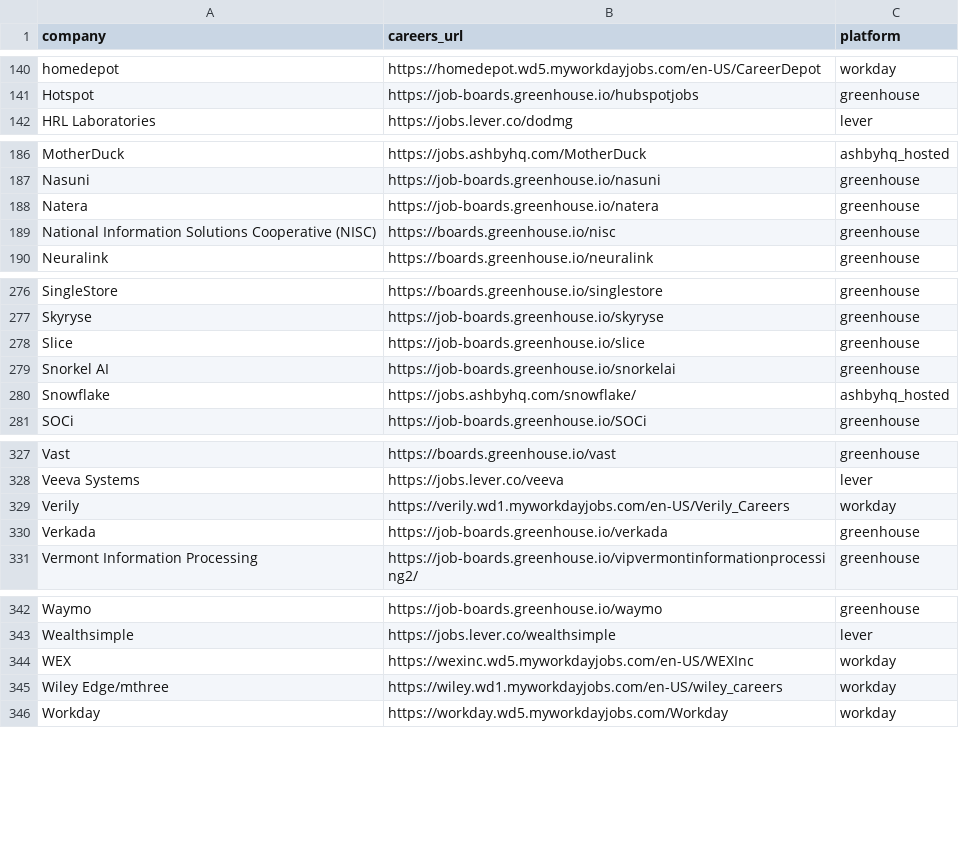
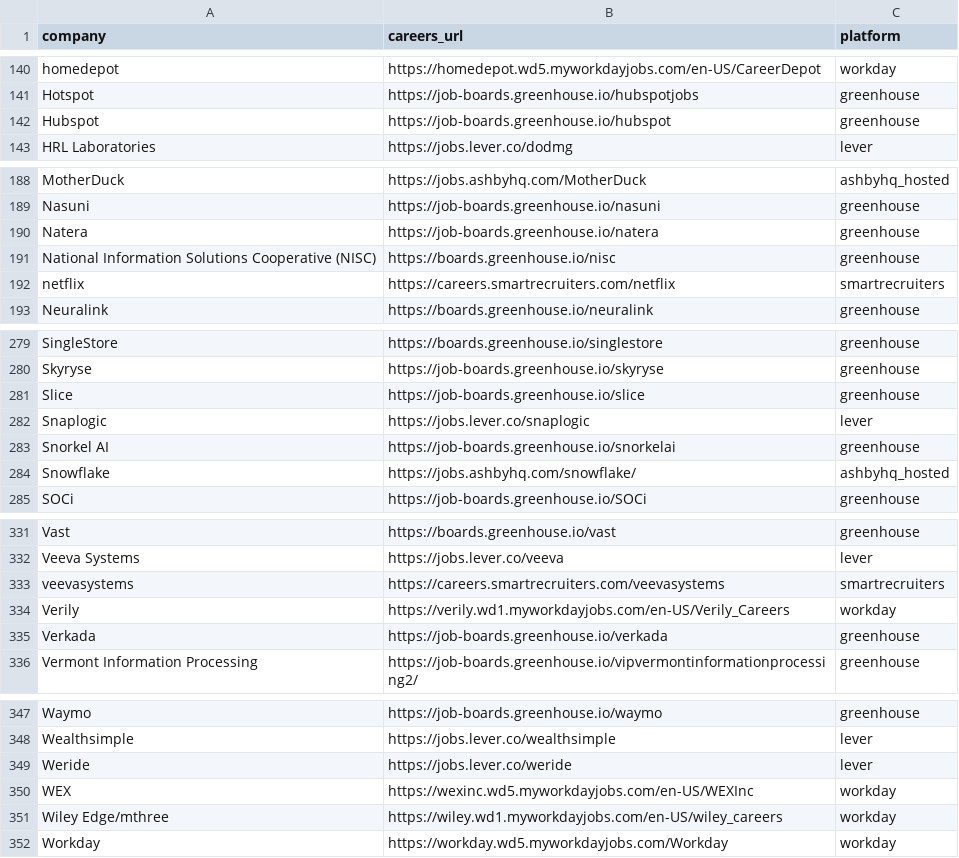
Before and after one commit to rushiranpise/JobScrapper, a CSV file: companies.csv, drawn as a sheet; only a part is shown, gaps mark what is left out; the diff covers the shown part only.

```diff
--- a/companies.csv
+++ b/companies.csv
@@ -141,2 +141,3 @@ homedepot,https://homedepot.wd5.myworkdayjobs.com/en-US/CareerDepot,workday
 Hotspot,https://job-boards.greenhouse.io/hubspotjobs,greenhouse
+Hubspot,https://job-boards.greenhouse.io/hubspot,greenhouse
 HRL Laboratories,https://jobs.lever.co/dodmg,lever
@@ -189,2 +191,3 @@ Natera ,https://job-boards.greenhouse.io/natera,greenhouse
 National Information Solutions Cooperative (NISC),https://boards.greenhouse.io/nisc,greenhouse
+netflix,https://careers.smartrecruiters.com/netflix,smartrecruiters
 Neuralink,https://boards.greenhouse.io/neuralink,greenhouse
@@ -278,2 +281,3 @@ Skyryse,https://job-boards.greenhouse.io/skyryse,greenhouse
 Slice,https://job-boards.greenhouse.io/slice,greenhouse
+Snaplogic,https://jobs.lever.co/snaplogic,lever
 Snorkel AI,https://job-boards.greenhouse.io/snorkelai,greenhouse
@@ -328,2 +332,3 @@ Vast,https://boards.greenhouse.io/vast,greenhouse
 Veeva Systems,https://jobs.lever.co/veeva,lever
+veevasystems,https://careers.smartrecruiters.com/veevasystems,smartrecruiters
 Verily,https://verily.wd1.myworkdayjobs.com/en-US/Verily_Careers,workday
@@ -343,2 +348,3 @@ Waymo,https://job-boards.greenhouse.io/waymo,greenhouse
 Wealthsimple,https://jobs.lever.co/wealthsimple,lever
+Weride,https://jobs.lever.co/weride,lever
 WEX,https://wexinc.wd5.myworkdayjobs.com/en-US/WEXInc,workday
```
Also changed, not shown: 1 added row elsewhere in this file, test.csv.
